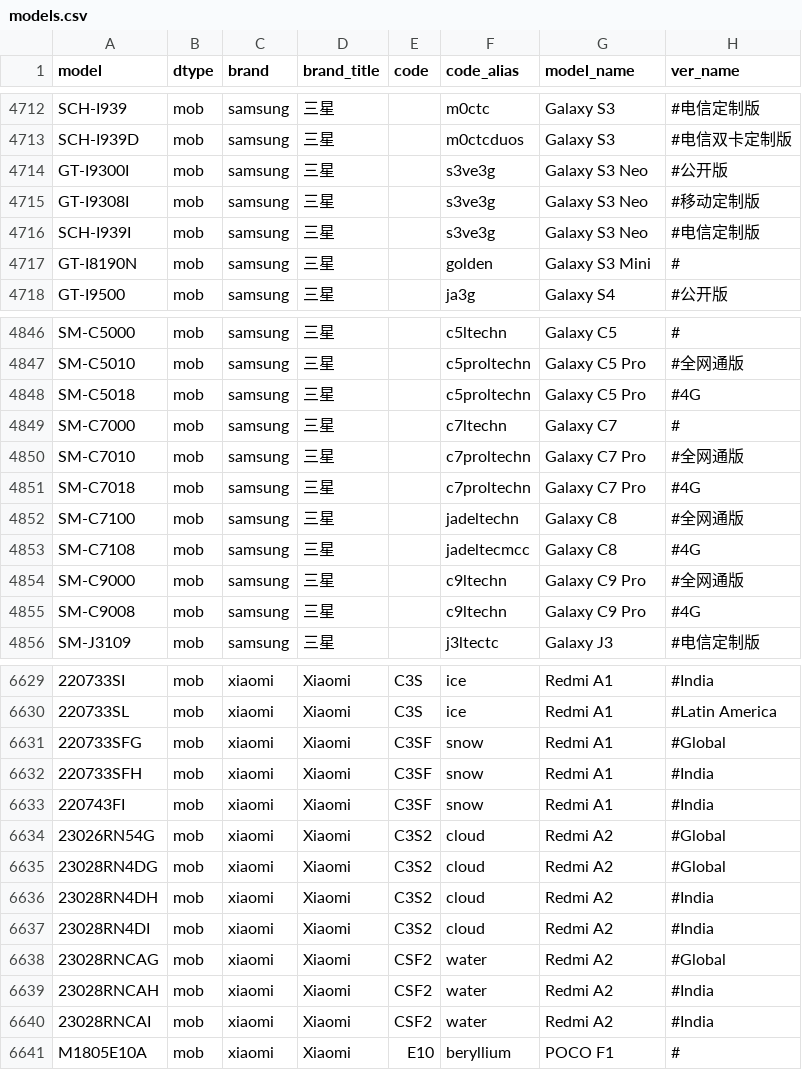
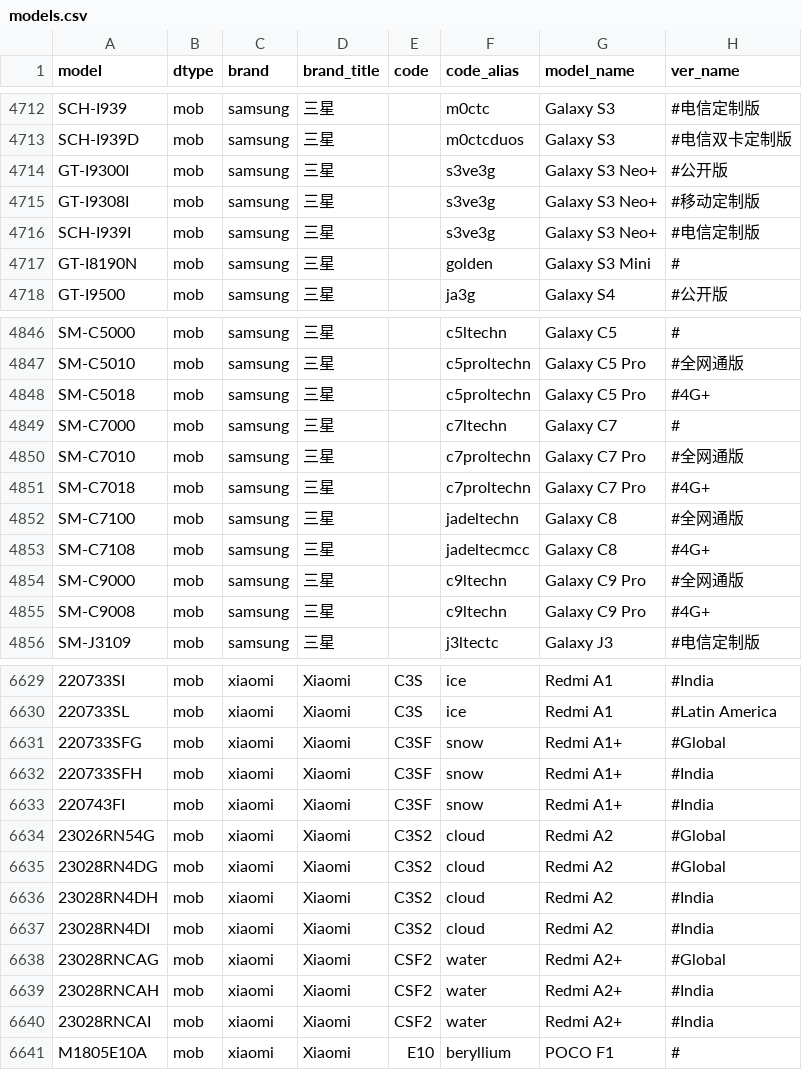
Before and after one commit to KHwang9883/MobileModels, a CSV file: scripts/models.csv, drawn as a sheet; only a part is shown, gaps mark what is left out; the diff covers the shown part only; the diff names each change by its address in the sheet, - before the commit and + after, or states it on an @@ line.

```diff
--- a/scripts/models.csv
+++ b/scripts/models.csv
-G4714:G4716 (model_name): Galaxy S3 Neo
+G4714:G4716 (model_name): Galaxy S3 Neo+
-H4848 (ver_name): #4G
+H4848 (ver_name): #4G+
-H4851 (ver_name): #4G
+H4851 (ver_name): #4G+
-H4853 (ver_name): #4G
+H4853 (ver_name): #4G+
-H4855 (ver_name): #4G
+H4855 (ver_name): #4G+
-G6631:G6633 (model_name): Redmi A1
+G6631:G6633 (model_name): Redmi A1+
-G6638:G6640 (model_name): Redmi A2
+G6638:G6640 (model_name): Redmi A2+
```
Also changed, not shown: 86 edited cells elsewhere in this file, 1 other file.
